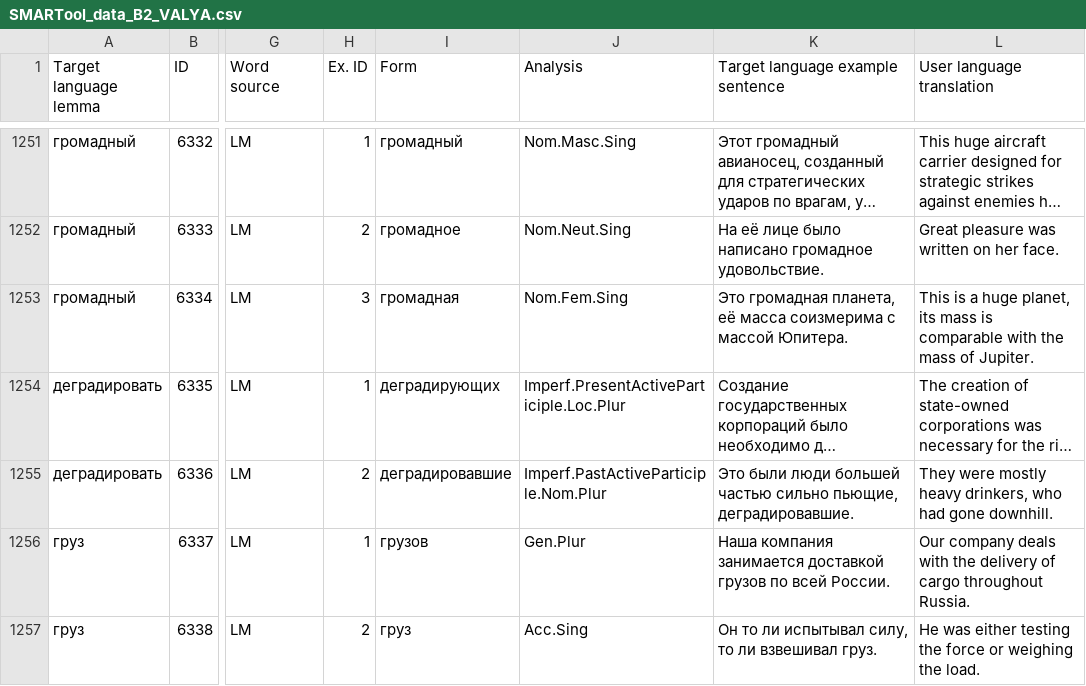
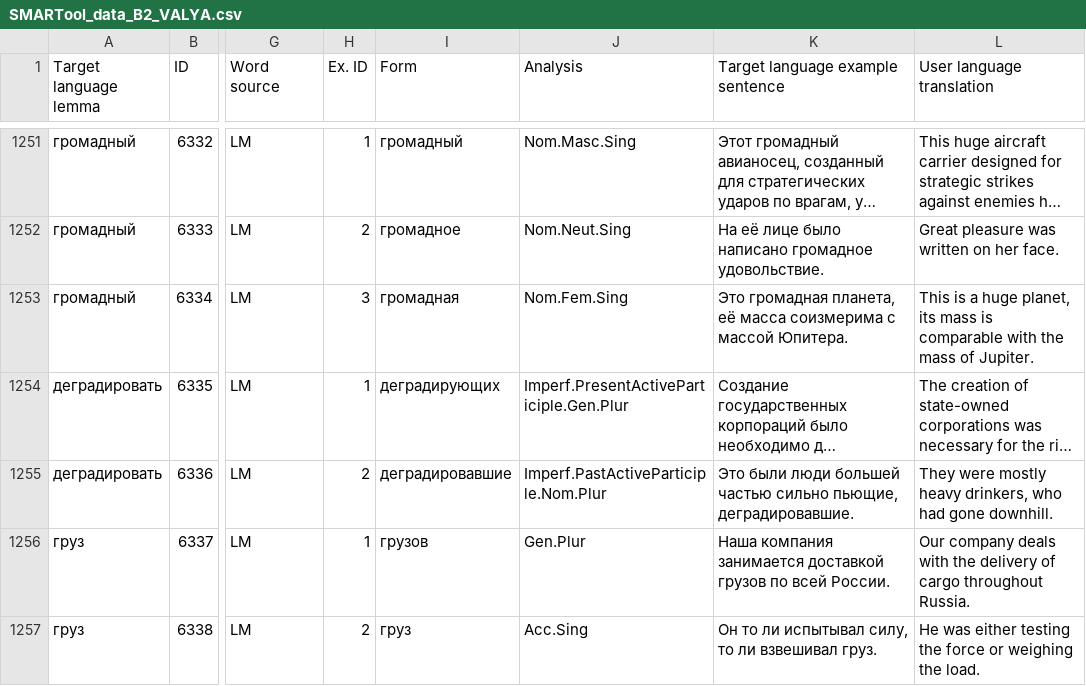
Before and after one commit to lajanda/data-rus-eng, a CSV file: SMARTool_data_B2_VALYA.csv, drawn as a sheet; only a part is shown, gaps mark what is left out; long unchanged cells end in …; the diff names each change by its address in the sheet, - before the commit and + after, or states it on an @@ line.

Commit message:
Correct 6335
Создание государственных корпораций было необходимо для подъёма деградирующих отраслей.
   (Imperf.PresentActiveParticiple.Loc.Plur )
>>
Gen.Plur

```diff
--- a/SMARTool_data_B2_VALYA.csv
+++ b/SMARTool_data_B2_VALYA.csv
-J1254 (Analysis): Imperf.PresentActiveParticiple.Loc.Plur
+J1254 (Analysis): Imperf.PresentActiveParticiple.Gen.Plur
```
